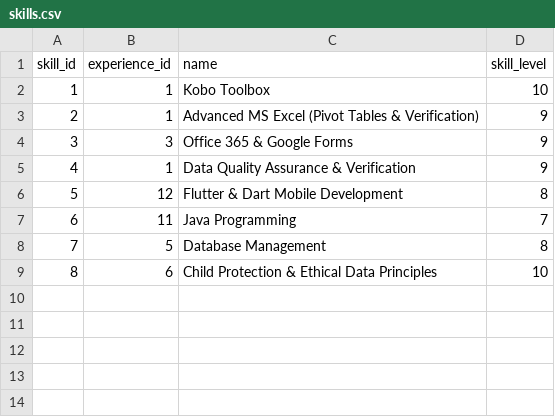
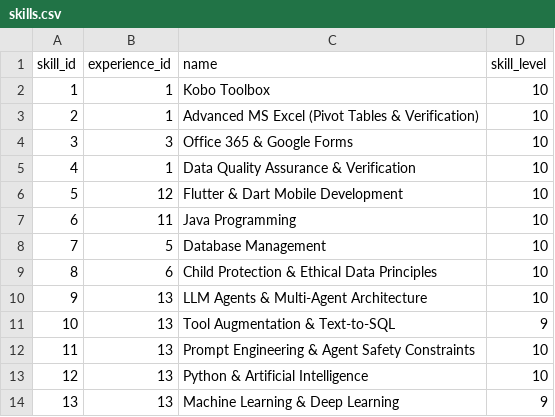
Before and after one commit to sama7mansou97/ai-agents, a CSV file: homework 0/flask_app/database/initial_data/skills.csv, drawn as a sheet.

Commit message:
Update homework 2 features and CSV data

```diff
--- a/homework 0/flask_app/database/initial_data/skills.csv
+++ b/homework 0/flask_app/database/initial_data/skills.csv
@@ -2,8 +2,13 @@ skill_id,experience_id,name,skill_level
 1,1,Kobo Toolbox,10
-2,1,Advanced MS Excel (Pivot Tables & Verification),9
-3,3,Office 365 & Google Forms,9
-4,1,Data Quality Assurance & Verification,9
-5,12,Flutter & Dart Mobile Development,8
-6,11,Java Programming,7
-7,5,Database Management,8
+2,1,Advanced MS Excel (Pivot Tables & Verification),10
+3,3,Office 365 & Google Forms,10
+4,1,Data Quality Assurance & Verification,10
+5,12,Flutter & Dart Mobile Development,10
+6,11,Java Programming,10
+7,5,Database Management,10
 8,6,Child Protection & Ethical Data Principles,10
+9,13,LLM Agents & Multi-Agent Architecture,10
+10,13,Tool Augmentation & Text-to-SQL,9
+11,13,Prompt Engineering & Agent Safety Constraints,10
+12,13,Python & Artificial Intelligence,10
+13,13,Machine Learning & Deep Learning,9
```
Also changed, not shown: homework 0/flask_app/database/initial_data/experiences.csv, homework 0/flask_app/database/initial_data/institutions.csv, 12 other files.
